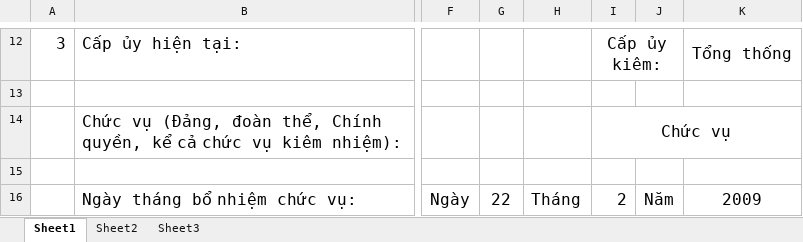
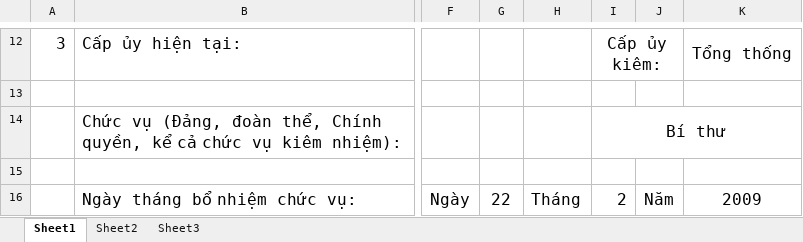
Before and after one commit to viettoan/qlns_utt, an Excel workbook: excel/mauSoYeu4-ten-insertdata--must-ok.xlsm, sheet Sheet1, drawn as a sheet; only a part is shown, gaps mark what is left out; values as stored, in another font and other column widths than the file's, no borders; charts and pictures not drawn; the diff names each change by its address in the sheet, - before the commit and + after, or states it on an @@ line.

Commit message:
excel

```diff
--- a/excel/mauSoYeu4-ten-insertdata--must-ok.xlsm (sheet Sheet1)
+++ b/excel/mauSoYeu4-ten-insertdata--must-ok.xlsm (sheet Sheet1)
-I14: Chức vụ
+I14: Bí thư
```
Also changed, not shown: charts or pictures, excel/mauSoYeu4-ten-insertdata--DungMan.xlsm, excel/mauSoYeu4-ten-insertdata--HaiNuyen.xlsm, 10 other files.
